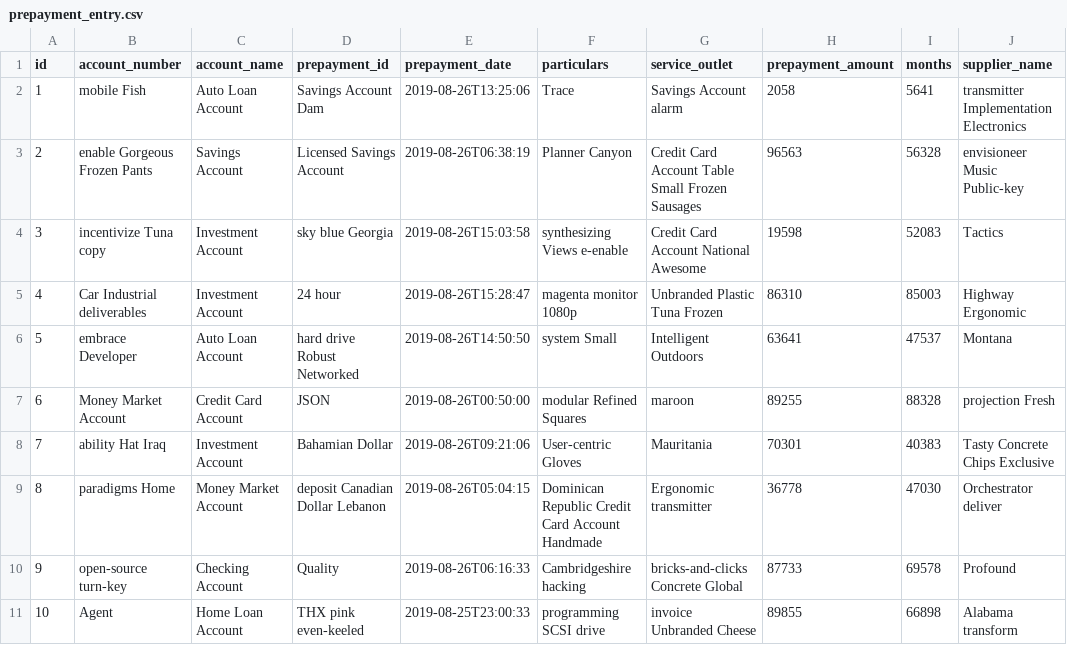
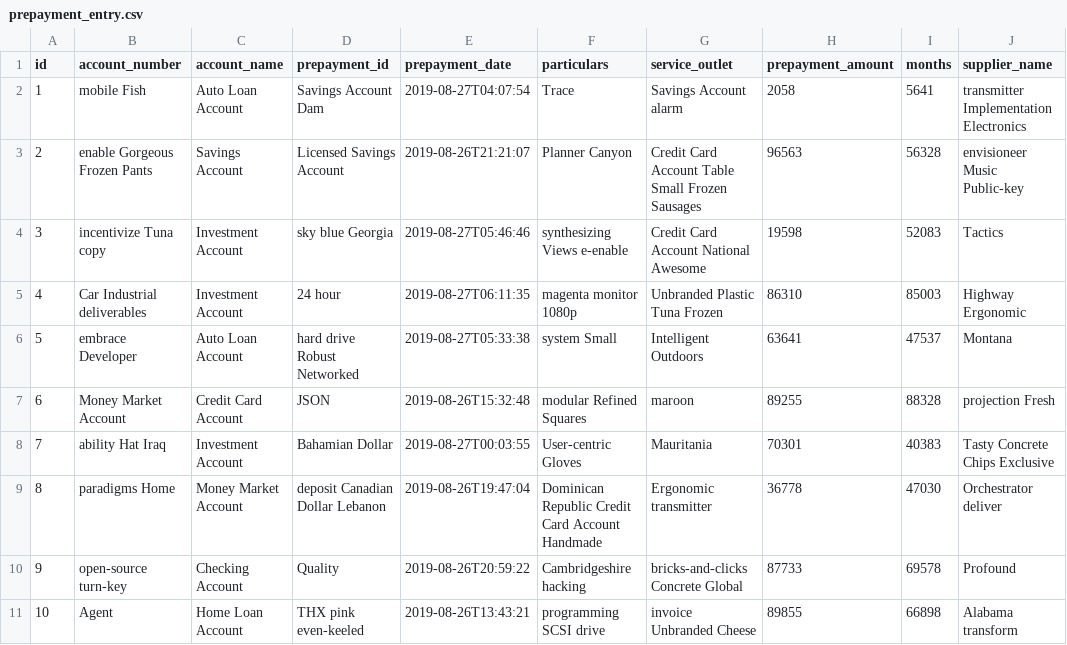
Before and after one commit to prepayments/preps, a CSV file: src/main/resources/config/liquibase/data/prepayment_entry.csv, drawn as a sheet; only a part is shown; the diff names each change by its address in the sheet, - before the commit and + after, or states it on an @@ line.

```diff
--- a/src/main/resources/config/liquibase/data/prepayment_entry.csv
+++ b/src/main/resources/config/liquibase/data/prepayment_entry.csv
-E2 (prepayment_date): 2019-08-26T13:25:06
+E2 (prepayment_date): 2019-08-27T04:07:54
-E3 (prepayment_date): 2019-08-26T06:38:19
+E3 (prepayment_date): 2019-08-26T21:21:07
-E4 (prepayment_date): 2019-08-26T15:03:58
+E4 (prepayment_date): 2019-08-27T05:46:46
-E5 (prepayment_date): 2019-08-26T15:28:47
+E5 (prepayment_date): 2019-08-27T06:11:35
-E6 (prepayment_date): 2019-08-26T14:50:50
+E6 (prepayment_date): 2019-08-27T05:33:38
-E7 (prepayment_date): 2019-08-26T00:50:00
+E7 (prepayment_date): 2019-08-26T15:32:48
-E8 (prepayment_date): 2019-08-26T09:21:06
+E8 (prepayment_date): 2019-08-27T00:03:55
-E9 (prepayment_date): 2019-08-26T05:04:15
+E9 (prepayment_date): 2019-08-26T19:47:04
-E10 (prepayment_date): 2019-08-26T06:16:33
+E10 (prepayment_date): 2019-08-26T20:59:22
-E11 (prepayment_date): 2019-08-25T23:00:33
+E11 (prepayment_date): 2019-08-26T13:43:21
```
Also changed, not shown: 8 other files.
